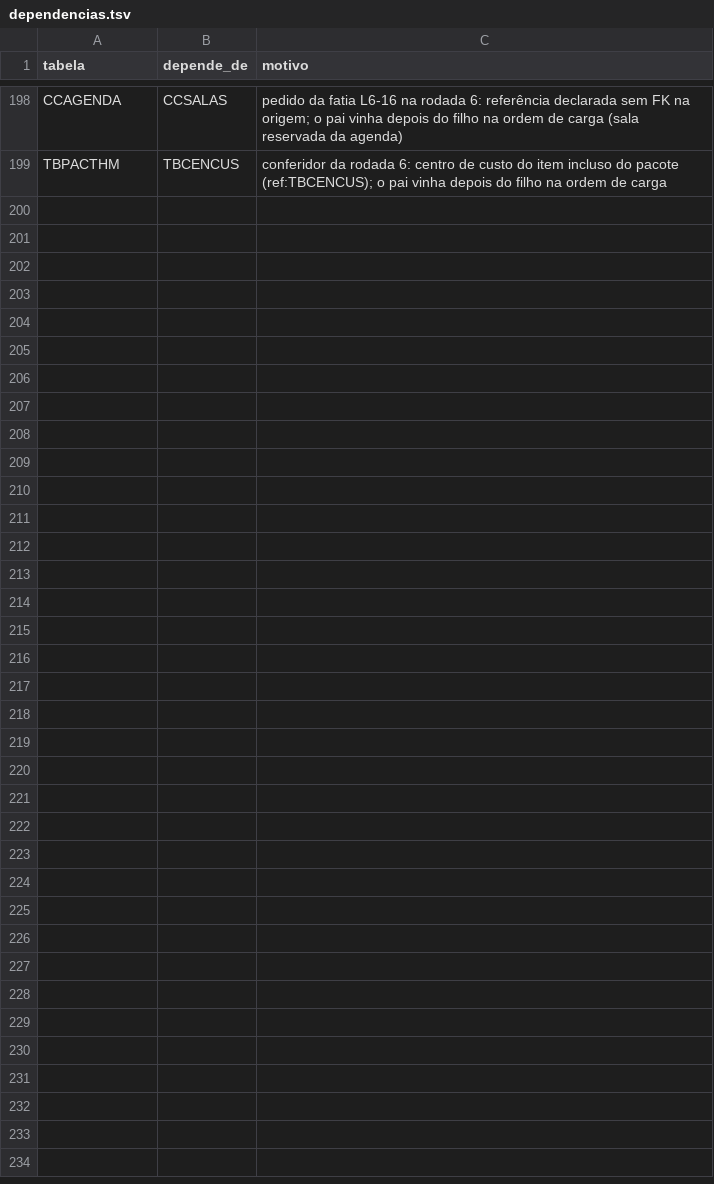
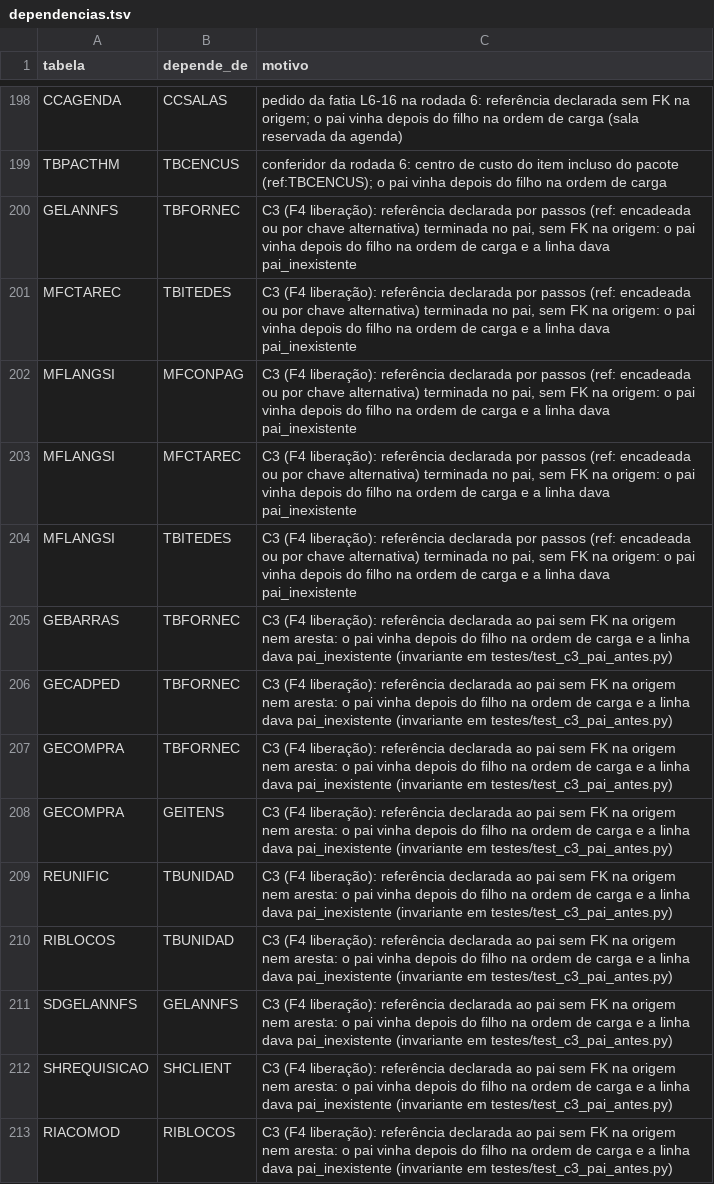
Before and after one commit to mmalves-ai/sante-sgh-mariadb, a TSV file: conector/mapa/declarado/dependencias.tsv, drawn as a sheet; only a part is shown, gaps mark what is left out.

```diff
--- a/conector/mapa/declarado/dependencias.tsv
+++ b/conector/mapa/declarado/dependencias.tsv
@@ -199 +199,15 @@ CCAGENDA	CCSALAS	pedido da fatia L6-16 na rodada 6: referência declarada sem FK
 TBPACTHM	TBCENCUS	conferidor da rodada 6: centro de custo do item incluso do pacote (ref:TBCENCUS); o pai vinha depois do filho na ordem de carga
+GELANNFS	TBFORNEC	C3 (F4 liberação): referência declarada por passos (ref: encadeada ou por chave alternativa) terminada no pai, sem FK na origem: o pai vinha depois do filho na ordem de carga e a linha dava pai_inexistente
+MFCTAREC	TBITEDES	C3 (F4 liberação): referência declarada por passos (ref: encadeada ou por chave alternativa) terminada no pai, sem FK na origem: o pai vinha depois do filho na ordem de carga e a linha dava pai_inexistente
+MFLANGSI	MFCONPAG	C3 (F4 liberação): referência declarada por passos (ref: encadeada ou por chave alternativa) terminada no pai, sem FK na origem: o pai vinha depois do filho na ordem de carga e a linha dava pai_inexistente
+MFLANGSI	MFCTAREC	C3 (F4 liberação): referência declarada por passos (ref: encadeada ou por chave alternativa) terminada no pai, sem FK na origem: o pai vinha depois do filho na ordem de carga e a linha dava pai_inexistente
+MFLANGSI	TBITEDES	C3 (F4 liberação): referência declarada por passos (ref: encadeada ou por chave alternativa) terminada no pai, sem FK na origem: o pai vinha depois do filho na ordem de carga e a linha dava pai_inexistente
+GEBARRAS	TBFORNEC	C3 (F4 liberação): referência declarada ao pai sem FK na origem nem aresta: o pai vinha depois do filho na ordem de carga e a linha dava pai_inexistente (invariante em testes/test_c3_pai_antes.py)
+GECADPED	TBFORNEC	C3 (F4 liberação): referência declarada ao pai sem FK na origem nem aresta: o pai vinha depois do filho na ordem de carga e a linha dava pai_inexistente (invariante em testes/test_c3_pai_antes.py)
+GECOMPRA	TBFORNEC	C3 (F4 liberação): referência declarada ao pai sem FK na origem nem aresta: o pai vinha depois do filho na ordem de carga e a linha dava pai_inexistente (invariante em testes/test_c3_pai_antes.py)
+GECOMPRA	GEITENS	C3 (F4 liberação): referência declarada ao pai sem FK na origem nem aresta: o pai vinha depois do filho na ordem de carga e a linha dava pai_inexistente (invariante em testes/test_c3_pai_antes.py)
+REUNIFIC	TBUNIDAD	C3 (F4 liberação): referência declarada ao pai sem FK na origem nem aresta: o pai vinha depois do filho na ordem de carga e a linha dava pai_inexistente (invariante em testes/test_c3_pai_antes.py)
+RIBLOCOS	TBUNIDAD	C3 (F4 liberação): referência declarada ao pai sem FK na origem nem aresta: o pai vinha depois do filho na ordem de carga e a linha dava pai_inexistente (invariante em testes/test_c3_pai_antes.py)
+SDGELANNFS	GELANNFS	C3 (F4 liberação): referência declarada ao pai sem FK na origem nem aresta: o pai vinha depois do filho na ordem de carga e a linha dava pai_inexistente (invariante em testes/test_c3_pai_antes.py)
+SHREQUISICAO	SHCLIENT	C3 (F4 liberação): referência declarada ao pai sem FK na origem nem aresta: o pai vinha depois do filho na ordem de carga e a linha dava pai_inexistente (invariante em testes/test_c3_pai_antes.py)
+RIACOMOD	RIBLOCOS	C3 (F4 liberação): referência declarada ao pai sem FK na origem nem aresta: o pai vinha depois do filho na ordem de carga e a linha dava pai_inexistente (invariante em testes/test_c3_pai_antes.py)
```
Also changed, not shown: conector/mapa/declarado/ciclos.tsv, conector/mapa/declarado/colunas.d/L5-04.tsv, 3 other files.
